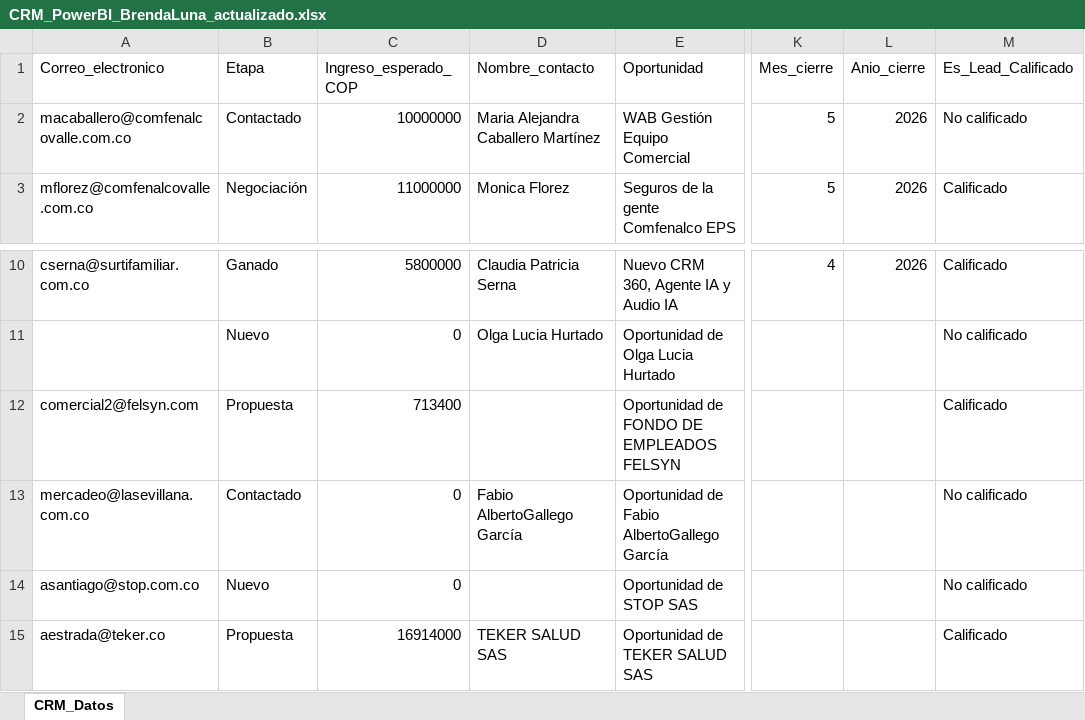
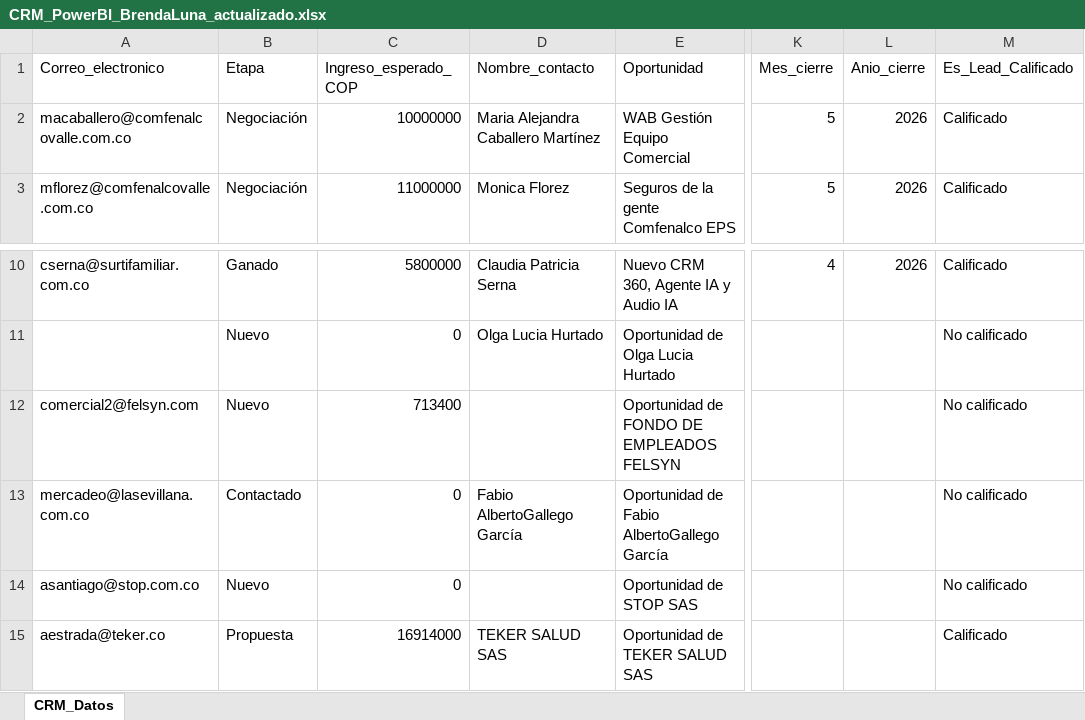
Before and after one commit to mastercloud1/asertis-dashboard, an Excel workbook: CRM_PowerBI_BrendaLuna_actualizado.xlsx, sheet CRM_Datos, drawn as a sheet; only a part is shown, gaps mark what is left out; values as stored, in another font and other column widths than the file's, no borders; the diff names each change by its address in the sheet, - before the commit and + after, or states it on an @@ line.

Commit message:
CRM actualizado — 29/05/2026 14:43

```diff
--- a/CRM_PowerBI_BrendaLuna_actualizado.xlsx (sheet CRM_Datos)
+++ b/CRM_PowerBI_BrendaLuna_actualizado.xlsx (sheet CRM_Datos)
-B2 (Etapa): Contactado
+B2 (Etapa): Negociación
-M2 (Es_Lead_Calificado): No calificado
+M2 (Es_Lead_Calificado): Calificado
-B12 (Etapa): Propuesta
+B12 (Etapa): Nuevo
-M12 (Es_Lead_Calificado): Calificado
+M12 (Es_Lead_Calificado): No calificado
```
